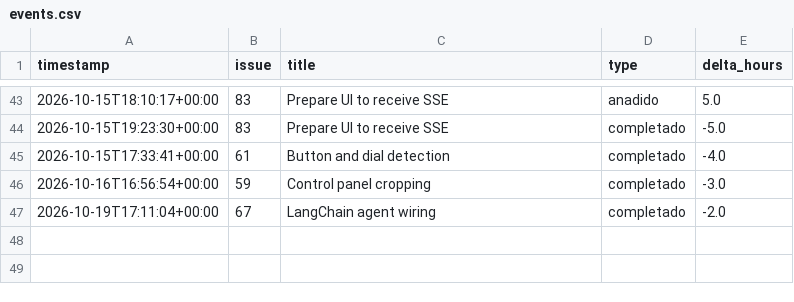
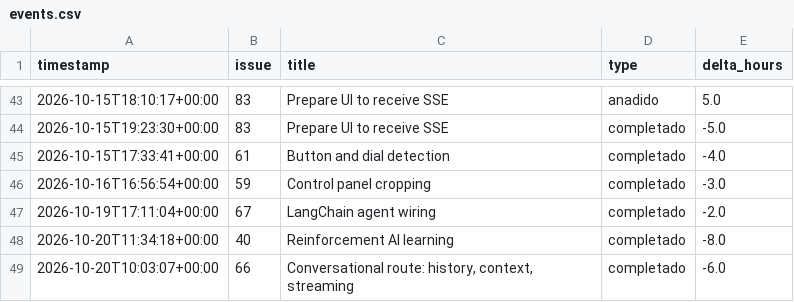
Before and after one commit to HoDoWo/app-kotlin, a CSV file: burndown/2026-10-06-sprint-1/events.csv, drawn as a sheet; only a part is shown, gaps mark what is left out; the diff names each change by its address in the sheet, - before the commit and + after, or states it on an @@ line.

```diff
--- a/burndown/2026-10-06-sprint-1/events.csv
+++ b/burndown/2026-10-06-sprint-1/events.csv
+row 48: 2026-10-20T11:34:18+00:00 | 40 | Reinforcement AI learning | completado | -8.0
+row 49: 2026-10-20T10:03:07+00:00 | 66 | Conversational route: history, context, streaming | completado | -6.0
```
Also changed, not shown: 3 other files.
